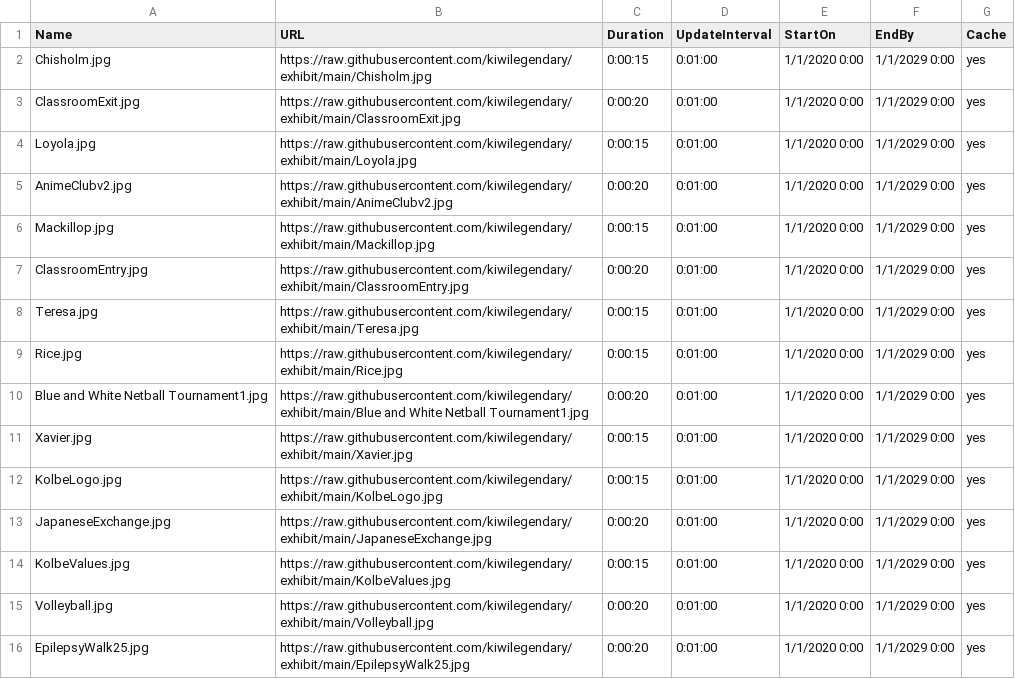
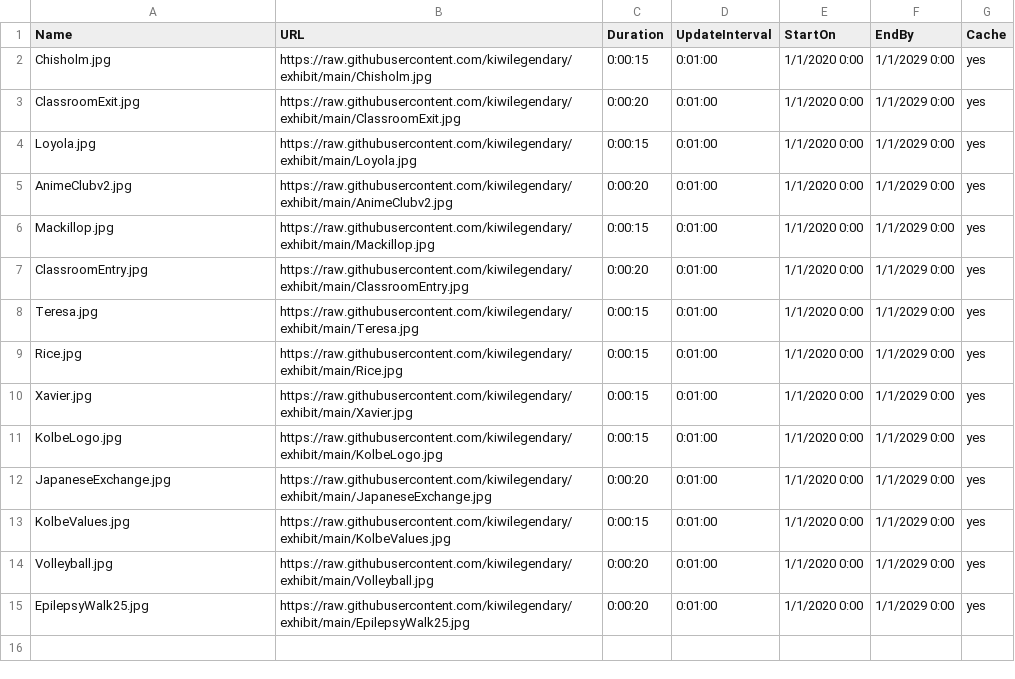
Before and after one commit to kiwilegendary/exhibit, a CSV file: schedule.csv, drawn as a sheet; the diff names each change by its address in the sheet, - before the commit and + after, or states it on an @@ line.

Commit message:
Update schedule.csv

```diff
--- a/schedule.csv
+++ b/schedule.csv
-row 10: Blue and White Netball Tournament1.jpg | https://raw.githubusercontent.com/kiwilegendary/exhibit/main/Blue and White Netball Tournament1.jpg | 0:00:20 | 0:01:00 | 1/1/2020 0:00 | 1/1/2029 0:00 | yes
```
